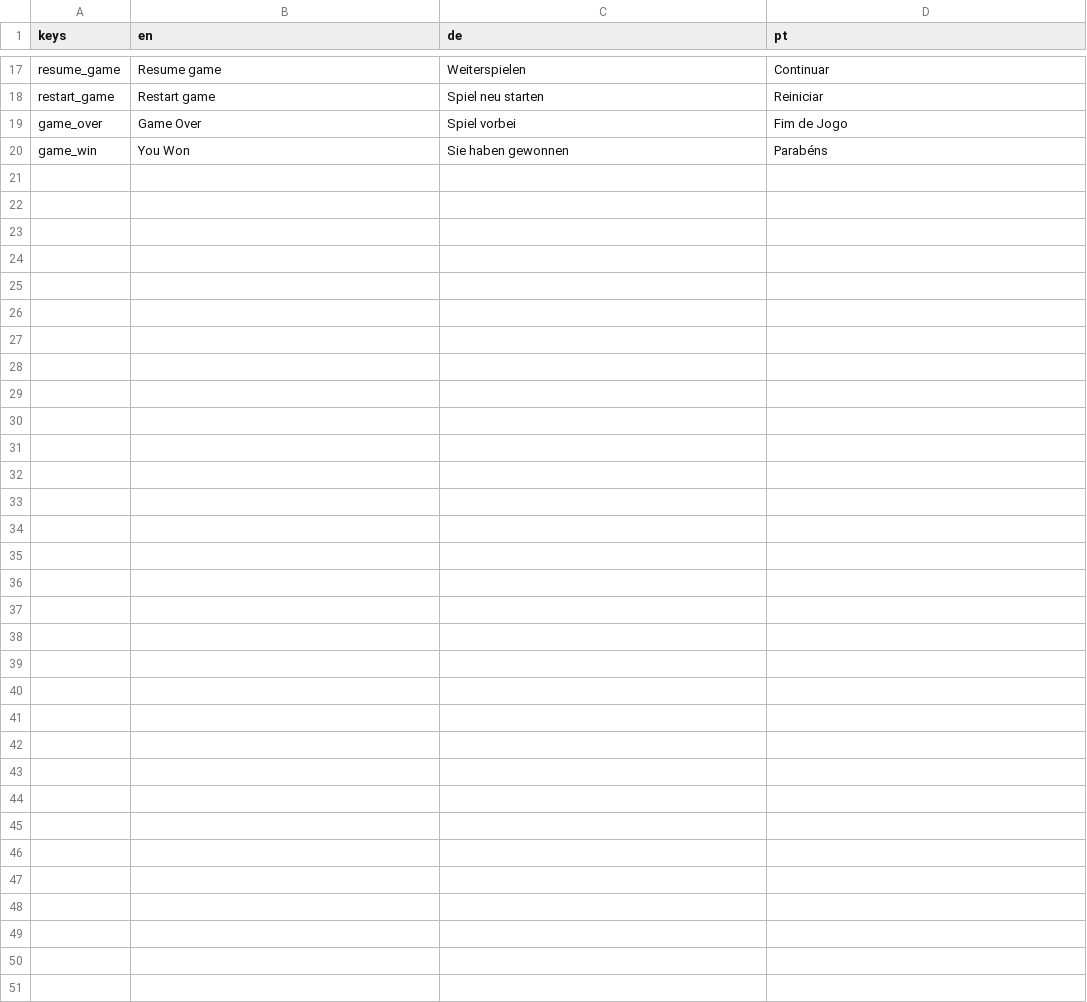
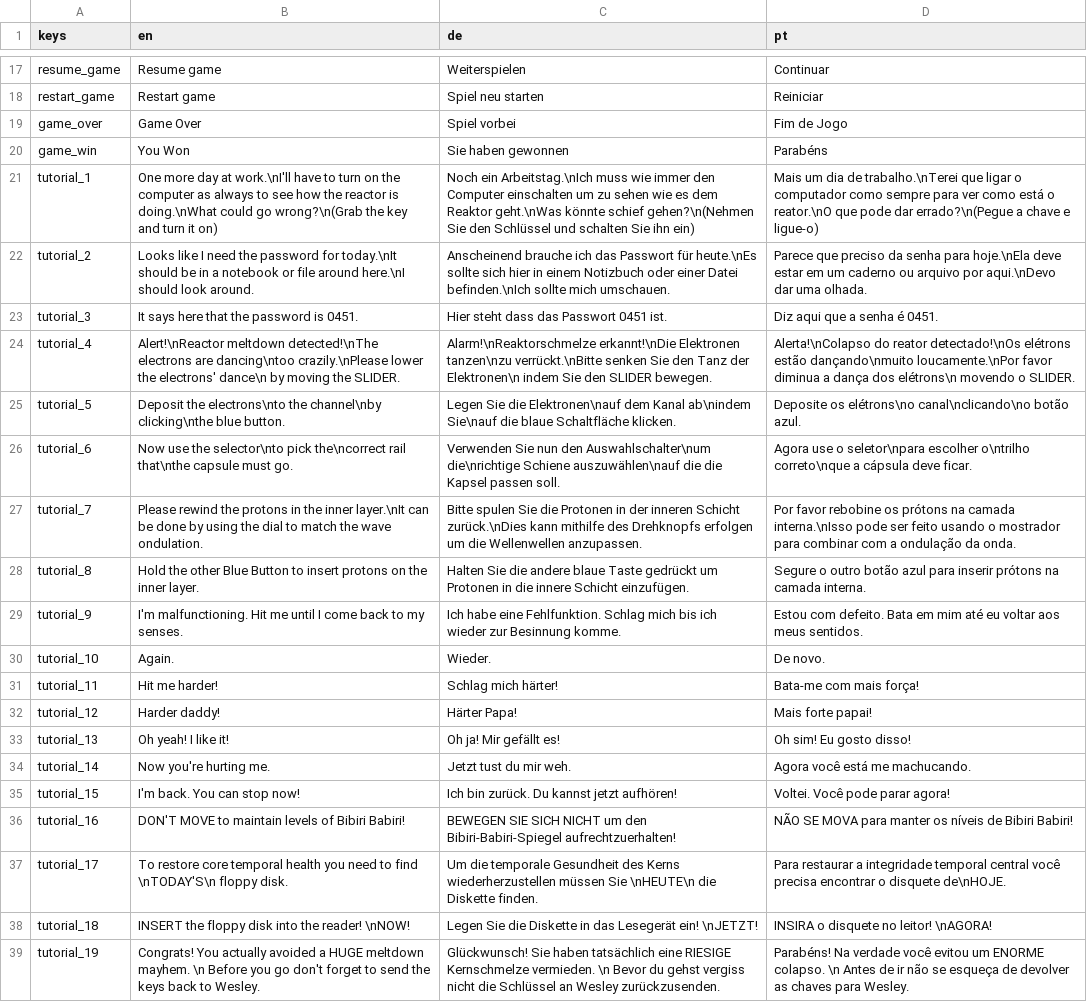
Before and after one commit to giovannigv/Brackeyes25, a CSV file: godot/i18n/translation.csv, drawn as a sheet; only a part is shown, gaps mark what is left out.

```diff
--- a/godot/i18n/translation.csv
+++ b/godot/i18n/translation.csv
@@ -20 +20,20 @@ game_over,Game Over,Spiel vorbei,Fim de Jogo
 game_win,You Won,Sie haben gewonnen,Parabéns
+tutorial_1,One more day at work.\nI'll have to turn on the computer as always to see how the reactor is doing.\nWhat could go wrong?\n(Grab the key and turn it on),Noch ein Arbeitstag.\nIch muss wie immer den Computer einschalten um zu sehen wie es dem Reaktor geht.\nWas könnte schief gehen?\n(Nehmen Sie den Schlüssel und schalten Sie ihn ein),Mais um dia de trabalho.\nTerei que ligar o computador como sempre para ver como está o reator.\nO que pode dar errado?\n(Pegue a chave e ligue-o)
+tutorial_2,Looks like I need the password for today.\nIt should be in a notebook or file around here.\nI should look around.,Anscheinend brauche ich das Passwort für heute.\nEs sollte sich hier in einem Notizbuch oder einer Datei befinden.\nIch sollte mich umschauen.,Parece que preciso da senha para hoje.\nEla deve estar em um caderno ou arquivo por aqui.\nDevo dar uma olhada.
+tutorial_3,It says here that the password is 0451.,Hier steht dass das Passwort 0451 ist.,Diz aqui que a senha é 0451.
+tutorial_4,Alert!\nReactor meltdown detected!\nThe electrons are dancing\ntoo crazily.\nPlease lower the electrons' dance\n by moving the SLIDER.,Alarm!\nReaktorschmelze erkannt!\nDie Elektronen tanzen\nzu verrückt.\nBitte senken Sie den Tanz der Elektronen\n indem Sie den SLIDER bewegen.,Alerta!\nColapso do reator detectado!\nOs elétrons estão dançando\nmuito loucamente.\nPor favor diminua a dança dos elétrons\n movendo o SLIDER.
+tutorial_5,Deposit the electrons\nto the channel\nby clicking\nthe blue button.,Legen Sie die Elektronen\nauf dem Kanal ab\nindem Sie\nauf die blaue Schaltfläche klicken.,Deposite os elétrons\no canal\nclicando\no botão azul.
+tutorial_6,Now use the selector\nto pick the\ncorrect rail that\nthe capsule must go.,Verwenden Sie nun den Auswahlschalter\num die\nrichtige Schiene auszuwählen\nauf die die Kapsel passen soll.,Agora use o seletor\npara escolher o\ntrilho correto\nque a cápsula deve ficar.
+tutorial_7,Please rewind the protons in the inner layer.\nIt can be done by using the dial to match the wave ondulation.,Bitte spulen Sie die Protonen in der inneren Schicht zurück.\nDies kann mithilfe des Drehknopfs erfolgen um die Wellenwellen anzupassen.,Por favor rebobine os prótons na camada interna.\nIsso pode ser feito usando o mostrador para combinar com a ondulação da onda.
+tutorial_8,Hold the other Blue Button to insert protons on the inner layer.,Halten Sie die andere blaue Taste gedrückt um Protonen in die innere Schicht einzufügen.,Segure o outro botão azul para inserir prótons na camada interna.
+tutorial_9,I'm malfunctioning. Hit me until I come back to my senses.,Ich habe eine Fehlfunktion. Schlag mich bis ich wieder zur Besinnung komme.,Estou com defeito. Bata em mim até eu voltar aos meus sentidos.
+tutorial_10,Again.,Wieder.,De novo.
+tutorial_11,Hit me harder!,Schlag mich härter!,Bata-me com mais força!
+tutorial_12,Harder daddy!,Härter Papa!,Mais forte papai!
+tutorial_13,Oh yeah! I like it!,Oh ja! Mir gefällt es!,Oh sim! Eu gosto disso!
+tutorial_14,Now you're hurting me.,Jetzt tust du mir weh.,Agora você está me machucando.
+tutorial_15,I'm back. You can stop now!,Ich bin zurück. Du kannst jetzt aufhören!,Voltei. Você pode parar agora!
+tutorial_16,DON'T MOVE to maintain levels of Bibiri Babiri!,BEWEGEN SIE SICH NICHT um den Bibiri-Babiri-Spiegel aufrechtzuerhalten!,NÃO SE MOVA para manter os níveis de Bibiri Babiri!
+tutorial_17,To restore core temporal health you need to find \nTODAY'S\n floppy disk.,Um die temporale Gesundheit des Kerns wiederherzustellen müssen Sie \nHEUTE\n die Diskette finden.,Para restaurar a integridade temporal central você precisa encontrar o disquete de\nHOJE.
+tutorial_18,INSERT the floppy disk into the reader! \nNOW!,Legen Sie die Diskette in das Lesegerät ein! \nJETZT!,INSIRA o disquete no leitor! \nAGORA!
+tutorial_19,Congrats! You actually avoided a HUGE meltdown mayhem. \n Before you go don't forget to send the keys back to Wesley.,Glückwunsch! Sie haben tatsächlich eine RIESIGE Kernschmelze vermieden. \n Bevor du gehst vergiss nicht die Schlüssel an Wesley zurückzusenden.,Parabéns! Na verdade você evitou um ENORME colapso. \n Antes de ir não se esqueça de devolver as chaves para Wesley.
```
Also changed, not shown: 3 other files.
